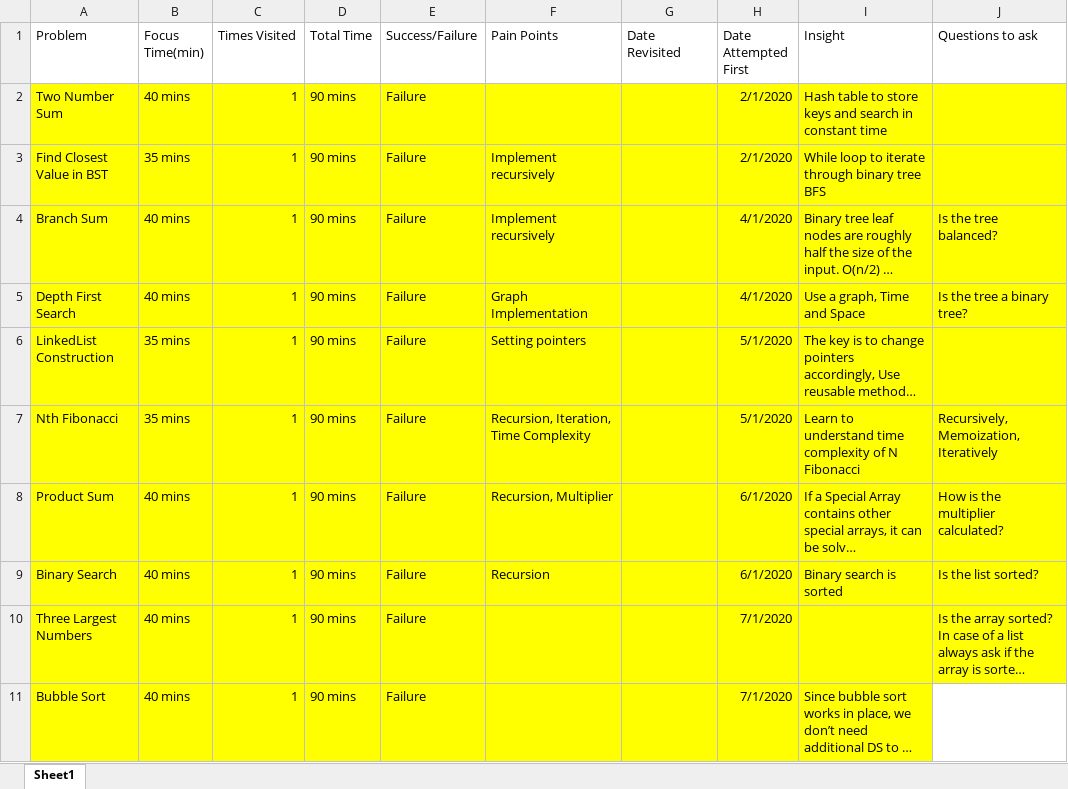
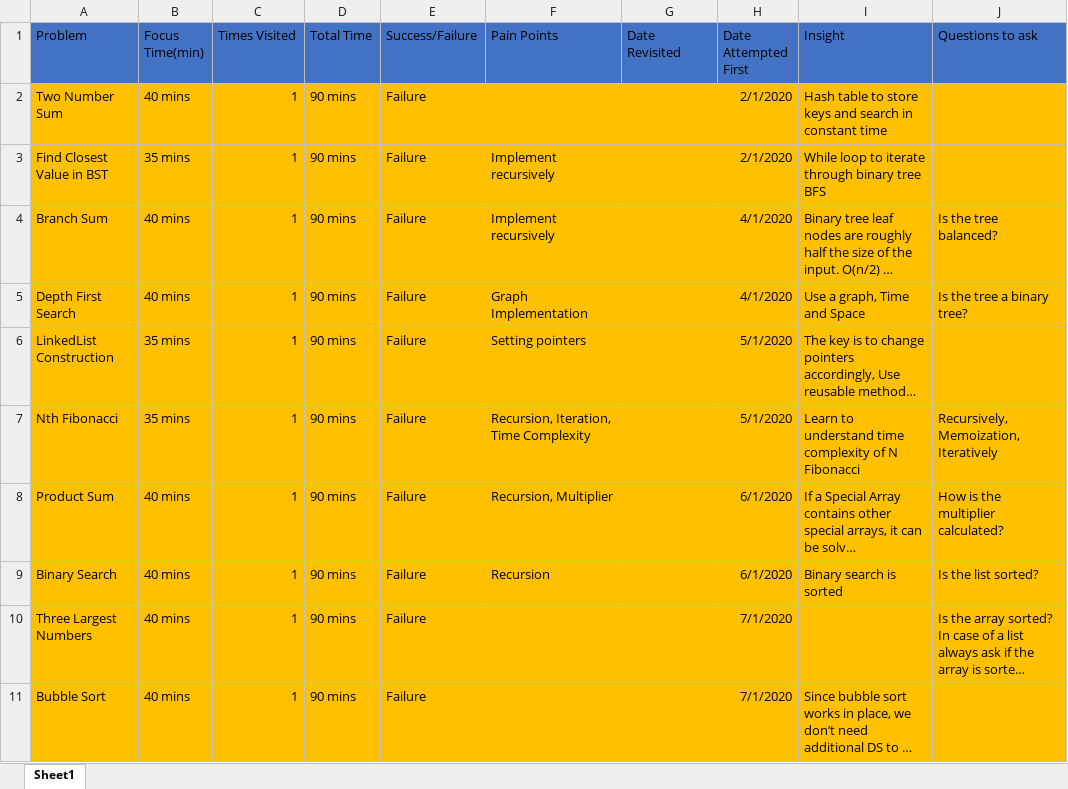
Before and after one commit to shehryarbajwa/Algorithms--Datastructures, an Excel workbook: algoexpert/Algorithms_solved.xlsx, sheet Sheet1, drawn as a sheet; only a part is shown; long unchanged cells end in …; values as stored, in another font and other column widths than the file's, no borders; the diff covers the shown part only; the diff names each change by its address in the sheet, - before the commit and + after, or states it on an @@ line.

```diff
--- a/algoexpert/Algorithms_solved.xlsx (sheet Sheet1)
+++ b/algoexpert/Algorithms_solved.xlsx (sheet Sheet1)
-A1:J1 fill: none
+A1:J1 fill: #4472C4
-A2:J10 fill: #FFFF00
+A2:J10 fill: #FFC000
-A11:I11 fill: #FFFF00
+A11:I11 fill: #FFC000
-J11 fill: none
+J11 fill: #FFC000
```
Also changed, not shown: 6 added rows, 1 edited cell and cell formats elsewhere in this sheet, 3 other files.
